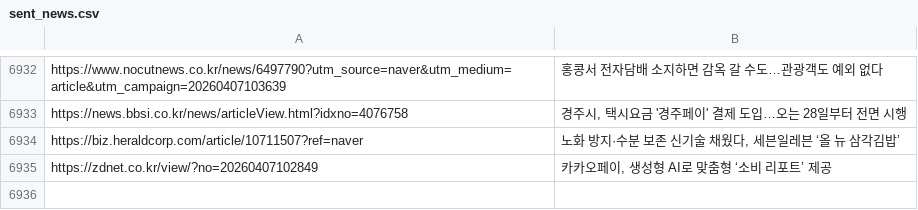
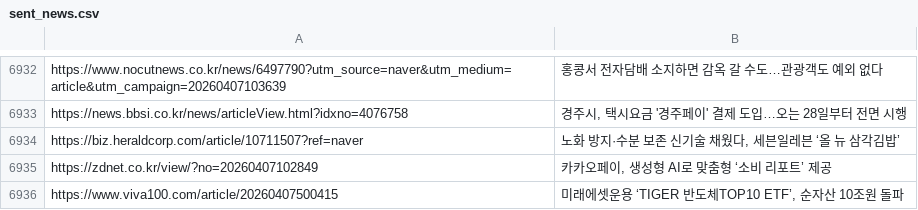
Before and after one commit to dhlee13147-lang/my-news-bot, a CSV file: sent_news.csv, drawn as a sheet; only a part is shown, gaps mark what is left out.

```diff
--- a/sent_news.csv
+++ b/sent_news.csv
@@ -6935 +6935,2 @@ https://biz.heraldcorp.com/article/10711507?ref=naver,"노화 방지·수분 보
 https://zdnet.co.kr/view/?no=20260407102849,"카카오페이, 생성형 AI로 맞춤형 ‘소비 리포트’ 제공"
+https://www.viva100.com/article/20260407500415,"미래에셋운용 ‘TIGER 반도체TOP10 ETF’, 순자산 10조원 돌파"
```
